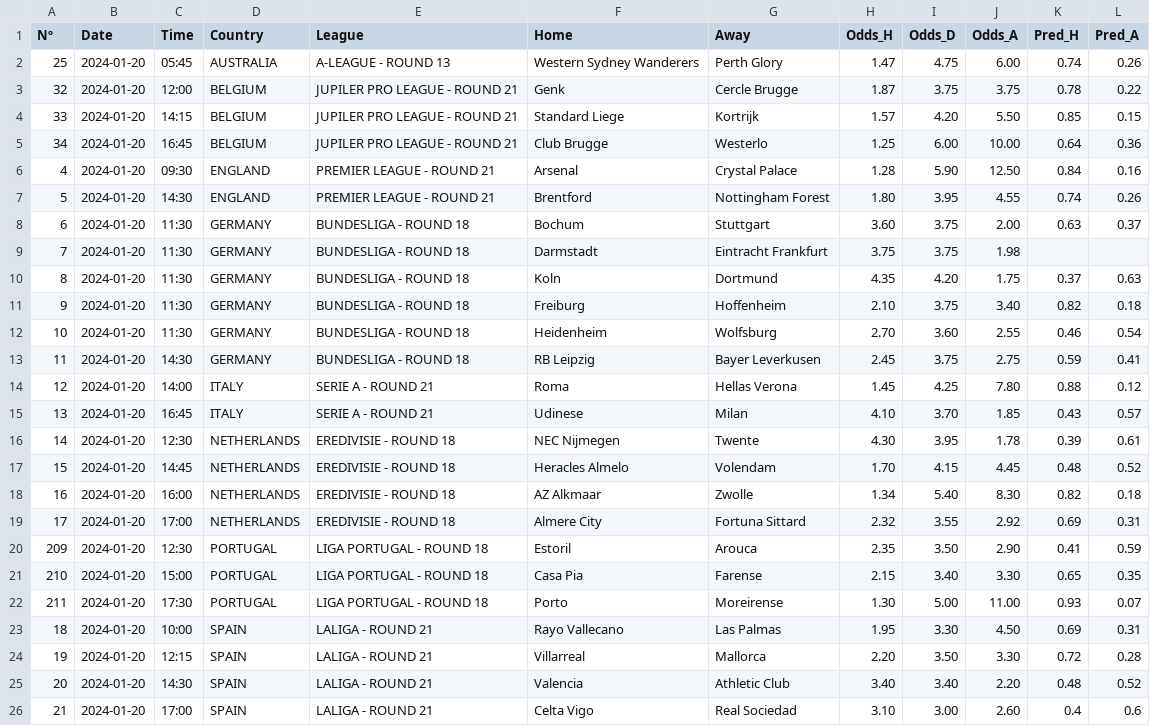
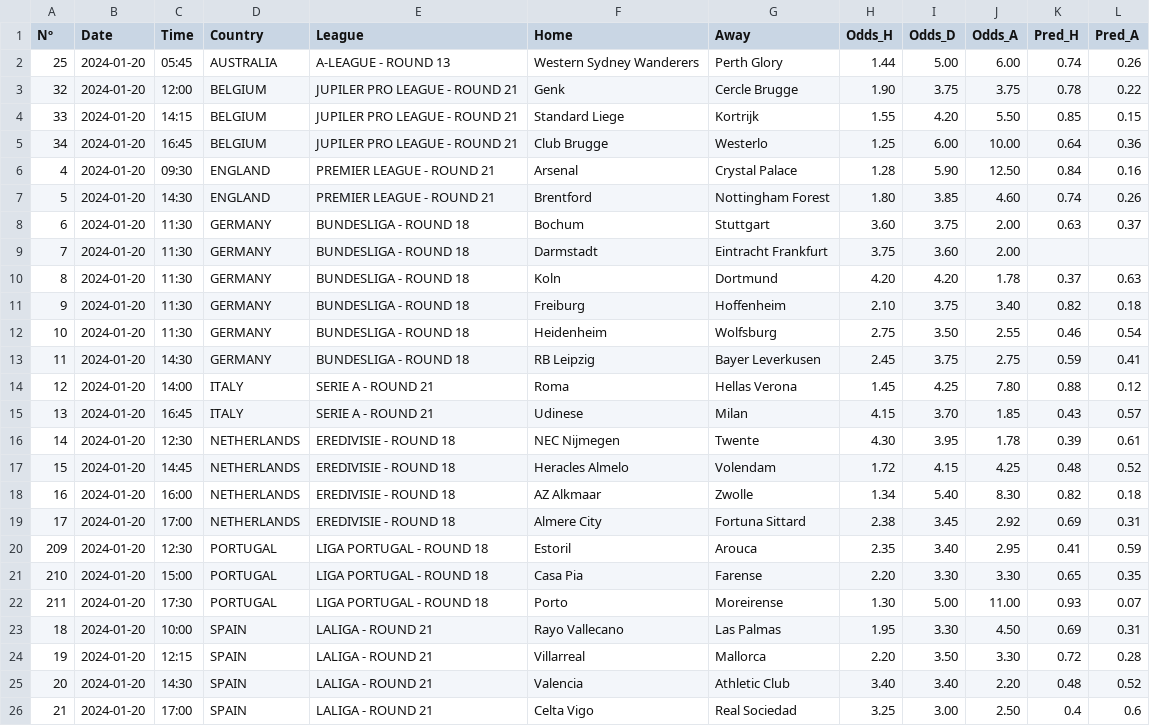
Before and after one commit to alanhassan/soccerprediction, a CSV file: df_odds.csv, drawn as a sheet.

Commit message:
Update df_odds.csv

```diff
--- a/df_odds.csv
+++ b/df_odds.csv
@@ -1,22 +1,22 @@
 Nº,Date,Time,Country,League,Home,Away,Odds_H,Odds_D,Odds_A,Pred_H,Pred_A
-25,2024-01-20,05:45,AUSTRALIA,A-LEAGUE - ROUND 13,Western Sydney Wanderers,Perth Glory,1.47,4.75,6.00,0.74,0.26
-32,2024-01-20,12:00,BELGIUM,JUPILER PRO LEAGUE - ROUND 21,Genk,Cercle Brugge,1.87,3.75,3.75,0.78,0.22
-33,2024-01-20,14:15,BELGIUM,JUPILER PRO LEAGUE - ROUND 21,Standard Liege,Kortrijk,1.57,4.20,5.50,0.85,0.15
+25,2024-01-20,05:45,AUSTRALIA,A-LEAGUE - ROUND 13,Western Sydney Wanderers,Perth Glory,1.44,5.00,6.00,0.74,0.26
+32,2024-01-20,12:00,BELGIUM,JUPILER PRO LEAGUE - ROUND 21,Genk,Cercle Brugge,1.90,3.75,3.75,0.78,0.22
+33,2024-01-20,14:15,BELGIUM,JUPILER PRO LEAGUE - ROUND 21,Standard Liege,Kortrijk,1.55,4.20,5.50,0.85,0.15
 34,2024-01-20,16:45,BELGIUM,JUPILER PRO LEAGUE - ROUND 21,Club Brugge,Westerlo,1.25,6.00,10.00,0.64,0.36
 4,2024-01-20,09:30,ENGLAND,PREMIER LEAGUE - ROUND 21,Arsenal,Crystal Palace,1.28,5.90,12.50,0.84,0.16
-5,2024-01-20,14:30,ENGLAND,PREMIER LEAGUE - ROUND 21,Brentford,Nottingham Forest,1.80,3.95,4.55,0.74,0.26
+5,2024-01-20,14:30,ENGLAND,PREMIER LEAGUE - ROUND 21,Brentford,Nottingham Forest,1.80,3.85,4.60,0.74,0.26
 6,2024-01-20,11:30,GERMANY,BUNDESLIGA - ROUND 18,Bochum,Stuttgart,3.60,3.75,2.00,0.63,0.37
-7,2024-01-20,11:30,GERMANY,BUNDESLIGA - ROUND 18,Darmstadt,Eintracht Frankfurt,3.75,3.75,1.98,,
-8,2024-01-20,11:30,GERMANY,BUNDESLIGA - ROUND 18,Koln,Dortmund,4.35,4.20,1.75,0.37,0.63
+7,2024-01-20,11:30,GERMANY,BUNDESLIGA - ROUND 18,Darmstadt,Eintracht Frankfurt,3.75,3.60,2.00,,
+8,2024-01-20,11:30,GERMANY,BUNDESLIGA - ROUND 18,Koln,Dortmund,4.20,4.20,1.78,0.37,0.63
 9,2024-01-20,11:30,GERMANY,BUNDESLIGA - ROUND 18,Freiburg,Hoffenheim,2.10,3.75,3.40,0.82,0.18
-10,2024-01-20,11:30,GERMANY,BUNDESLIGA - ROUND 18,Heidenheim,Wolfsburg,2.70,3.60,2.55,0.46,0.54
+10,2024-01-20,11:30,GERMANY,BUNDESLIGA - ROUND 18,Heidenheim,Wolfsburg,2.75,3.50,2.55,0.46,0.54
 11,2024-01-20,14:30,GERMANY,BUNDESLIGA - ROUND 18,RB Leipzig,Bayer Leverkusen,2.45,3.75,2.75,0.59,0.41
 12,2024-01-20,14:00,ITALY,SERIE A - ROUND 21,Roma,Hellas Verona,1.45,4.25,7.80,0.88,0.12
-13,2024-01-20,16:45,ITALY,SERIE A - ROUND 21,Udinese,Milan,4.10,3.70,1.85,0.43,0.57
+13,2024-01-20,16:45,ITALY,SERIE A - ROUND 21,Udinese,Milan,4.15,3.70,1.85,0.43,0.57
 14,2024-01-20,12:30,NETHERLANDS,EREDIVISIE - ROUND 18,NEC Nijmegen,Twente,4.30,3.95,1.78,0.39,0.61
-15,2024-01-20,14:45,NETHERLANDS,EREDIVISIE - ROUND 18,Heracles Almelo,Volendam,1.70,4.15,4.45,0.48,0.52
+15,2024-01-20,14:45,NETHERLANDS,EREDIVISIE - ROUND 18,Heracles Almelo,Volendam,1.72,4.15,4.25,0.48,0.52
 16,2024-01-20,16:00,NETHERLANDS,EREDIVISIE - ROUND 18,AZ Alkmaar,Zwolle,1.34,5.40,8.30,0.82,0.18
-17,2024-01-20,17:00,NETHERLANDS,EREDIVISIE - ROUND 18,Almere City,Fortuna Sittard,2.32,3.55,2.92,0.69,0.31
-209,2024-01-20,12:30,PORTUGAL,LIGA PORTUGAL - ROUND 18,Estoril,Arouca,2.35,3.50,2.90,0.41,0.59
-210,2024-01-20,15:00,PORTUGAL,LIGA PORTUGAL - ROUND 18,Casa Pia,Farense,2.15,3.40,3.30,0.65,0.35
+17,2024-01-20,17:00,NETHERLANDS,EREDIVISIE - ROUND 18,Almere City,Fortuna Sittard,2.38,3.45,2.92,0.69,0.31
+209,2024-01-20,12:30,PORTUGAL,LIGA PORTUGAL - ROUND 18,Estoril,Arouca,2.35,3.40,2.95,0.41,0.59
+210,2024-01-20,15:00,PORTUGAL,LIGA PORTUGAL - ROUND 18,Casa Pia,Farense,2.20,3.30,3.30,0.65,0.35
 211,2024-01-20,17:30,PORTUGAL,LIGA PORTUGAL - ROUND 18,Porto,Moreirense,1.30,5.00,11.00,0.93,0.07
@@ -25,2 +25,2 @@ Nº,Date,Time,Country,League,Home,Away,Odds_H,Odds_D,Odds_A,Pred_H,Pred_A
 20,2024-01-20,14:30,SPAIN,LALIGA - ROUND 21,Valencia,Athletic Club,3.40,3.40,2.20,0.48,0.52
-21,2024-01-20,17:00,SPAIN,LALIGA - ROUND 21,Celta Vigo,Real Sociedad,3.10,3.00,2.60,0.4,0.6
+21,2024-01-20,17:00,SPAIN,LALIGA - ROUND 21,Celta Vigo,Real Sociedad,3.25,3.00,2.50,0.4,0.6
```
